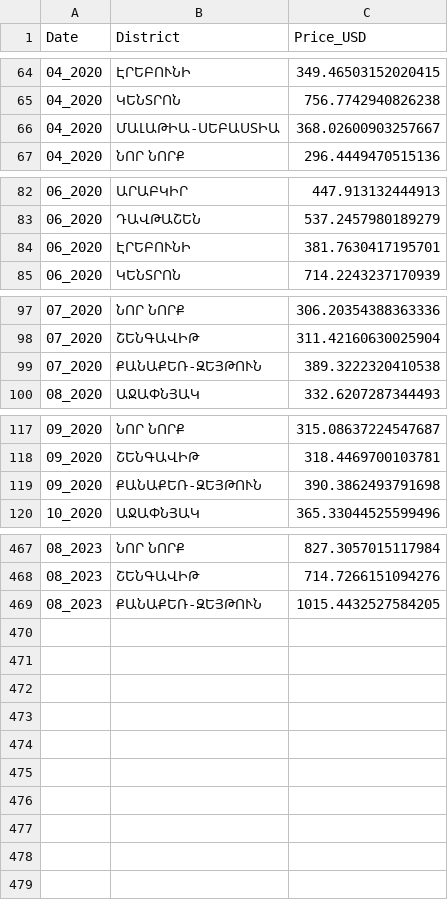
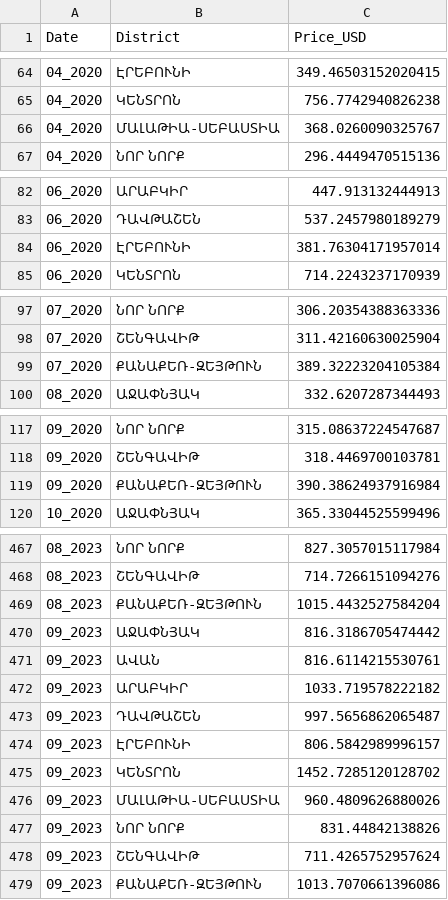
Before and after one commit to AshotGabrielyan/Real_estate_index_app, a CSV file: app_data/house_rent_groupbied.csv, drawn as a sheet; only a part is shown, gaps mark what is left out; the diff covers the shown part only.

Commit message:
updated data

```diff
--- a/app_data/house_rent_groupbied.csv
+++ b/app_data/house_rent_groupbied.csv
@@ -65,3 +65,3 @@ Date,District,Price_USD
 04_2020,ԿԵՆՏՐՈՆ,756.7742940826238
-04_2020,ՄԱԼԱԹԻԱ-ՍԵԲԱՍՏԻԱ,368.02600903257667
+04_2020,ՄԱԼԱԹԻԱ-ՍԵԲԱՍՏԻԱ,368.0260090325767
 04_2020,ՆՈՐ ՆՈՐՔ,296.4449470515136
@@ -83,3 +83,3 @@ Date,District,Price_USD
 06_2020,ԴԱՎԹԱՇԵՆ,537.2457980189279
-06_2020,ԷՐԵԲՈՒՆԻ,381.7630417195701
+06_2020,ԷՐԵԲՈՒՆԻ,381.76304171957014
 06_2020,ԿԵՆՏՐՈՆ,714.2243237170939
@@ -98,3 +98,3 @@ Date,District,Price_USD
 07_2020,ՇԵՆԳԱՎԻԹ,311.42160630025904
-07_2020,ՔԱՆԱՔԵՌ-ԶԵՅԹՈՒՆ,389.3222320410538
+07_2020,ՔԱՆԱՔԵՌ-ԶԵՅԹՈՒՆ,389.32223204105384
 08_2020,ԱՋԱՓՆՅԱԿ,332.6207287344493
@@ -118,3 +118,3 @@ Date,District,Price_USD
 09_2020,ՇԵՆԳԱՎԻԹ,318.4469700103781
-09_2020,ՔԱՆԱՔԵՌ-ԶԵՅԹՈՒՆ,390.3862493791698
+09_2020,ՔԱՆԱՔԵՌ-ԶԵՅԹՈՒՆ,390.38624937916984
 10_2020,ԱՋԱՓՆՅԱԿ,365.33044525599496
@@ -468,2 +468,12 @@ Date,District,Price_USD
 08_2023,ՇԵՆԳԱՎԻԹ,714.7266151094276
-08_2023,ՔԱՆԱՔԵՌ-ԶԵՅԹՈՒՆ,1015.4432527584205
+08_2023,ՔԱՆԱՔԵՌ-ԶԵՅԹՈՒՆ,1015.4432527584204
+09_2023,ԱՋԱՓՆՅԱԿ,816.3186705474442
+09_2023,ԱՎԱՆ,816.6114215530761
+09_2023,ԱՐԱԲԿԻՐ,1033.719578222182
+09_2023,ԴԱՎԹԱՇԵՆ,997.5656862065487
+09_2023,ԷՐԵԲՈՒՆԻ,806.5842989996157
+09_2023,ԿԵՆՏՐՈՆ,1452.7285120128702
+09_2023,ՄԱԼԱԹԻԱ-ՍԵԲԱՍՏԻԱ,960.4809626880026
+09_2023,ՆՈՐ ՆՈՐՔ,831.44842138826
+09_2023,ՇԵՆԳԱՎԻԹ,711.4265752957624
+09_2023,ՔԱՆԱՔԵՌ-ԶԵՅԹՈՒՆ,1013.7070661396086
```
Also changed, not shown: 4 edited cells elsewhere in this file, app_data/house_price_groupbied.csv, app_data/house_price_index_base.csv, 3 other files.
